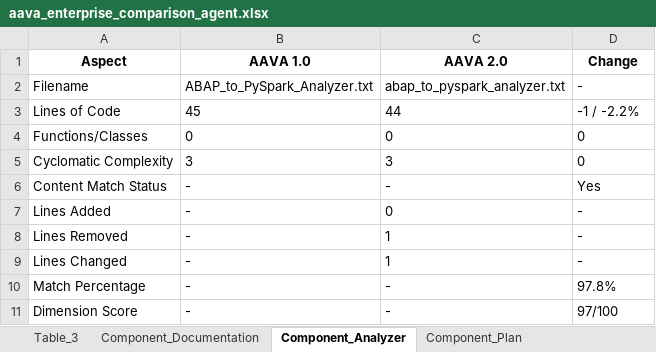
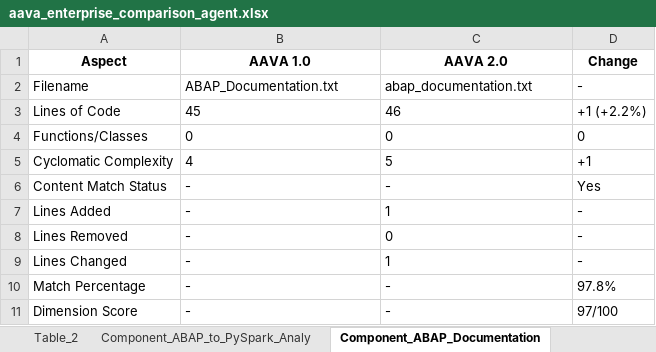
Before and after one commit to ELANSURIYAA/AAVA_Testing, an Excel workbook: ComparisonAgent_Output/ABAP To Pyspark Doc & Analyze_comparison/aava_enterprise_comparison_agent.xlsx, sheet Component_ABAP_Documentation, drawn as a sheet; values as stored, in another font and other column widths than the file's, no borders; the diff names each change by its address in the sheet, - before the commit and + after, or states it on an @@ line.

```diff
--- a/ComparisonAgent_Output/ABAP To Pyspark Doc & Analyze_comparison/aava_enterprise_comparison_agent.xlsx (sheet Component_ABAP_Documentation)
+++ b/ComparisonAgent_Output/ABAP To Pyspark Doc & Analyze_comparison/aava_enterprise_comparison_agent.xlsx (sheet Component_ABAP_Documentation)
-sheet tab: Component_Documentation
+sheet tab: Component_ABAP_to_PySpark_Analy
-sheet tab: Component_Analyzer
+sheet tab: Component_ABAP_Documentation
-B2 (AAVA 1.0): ABAP_to_PySpark_Analyzer.txt
+B2 (AAVA 1.0): ABAP_Documentation.txt
-C2 (AAVA 2.0): abap_to_pyspark_analyzer.txt
+C2 (AAVA 2.0): abap_documentation.txt
-C3 (AAVA 2.0): 44
+C3 (AAVA 2.0): 46
-D3 (Change): -1 / -2.2%
+D3 (Change): +1 (+2.2%)
-B5 (AAVA 1.0): 3
+B5 (AAVA 1.0): 4
-C5 (AAVA 2.0): 3
+C5 (AAVA 2.0): 5
-D5 (Change): 0
+D5 (Change): +1
-C7 (AAVA 2.0): 0
+C7 (AAVA 2.0): 1
-C8 (AAVA 2.0): 1
+C8 (AAVA 2.0): 0
```
Also changed, not shown: sheet Overall_Migration_Risk_Level_LO, sheet Table_2, sheet Table_3, sheet Table_1, sheet Component_ABAP_to_PySpark_Analy, sheet SECTION_5_OVERALL_COMPARISON_RE, 6 more sheets, other sheet tabs.
